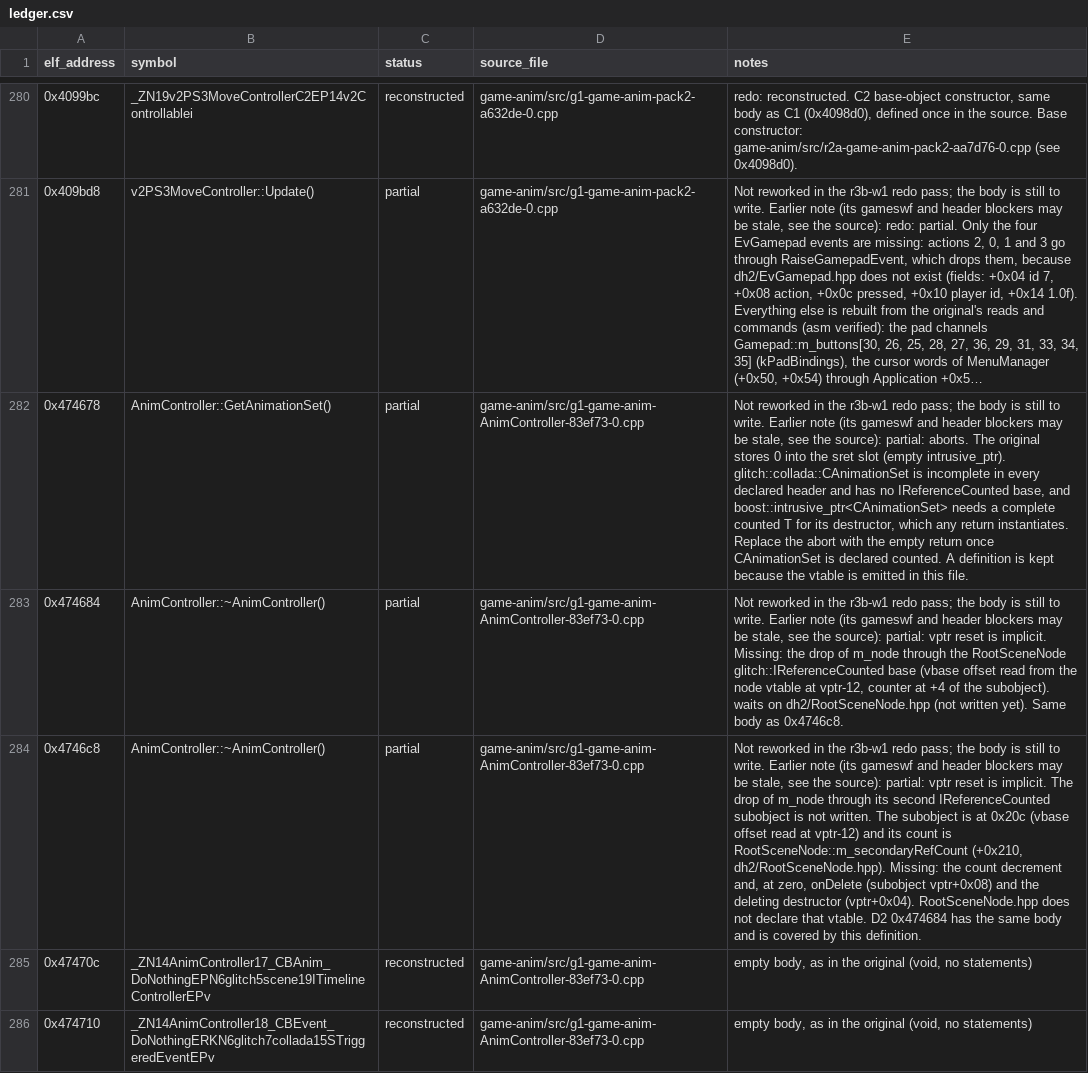
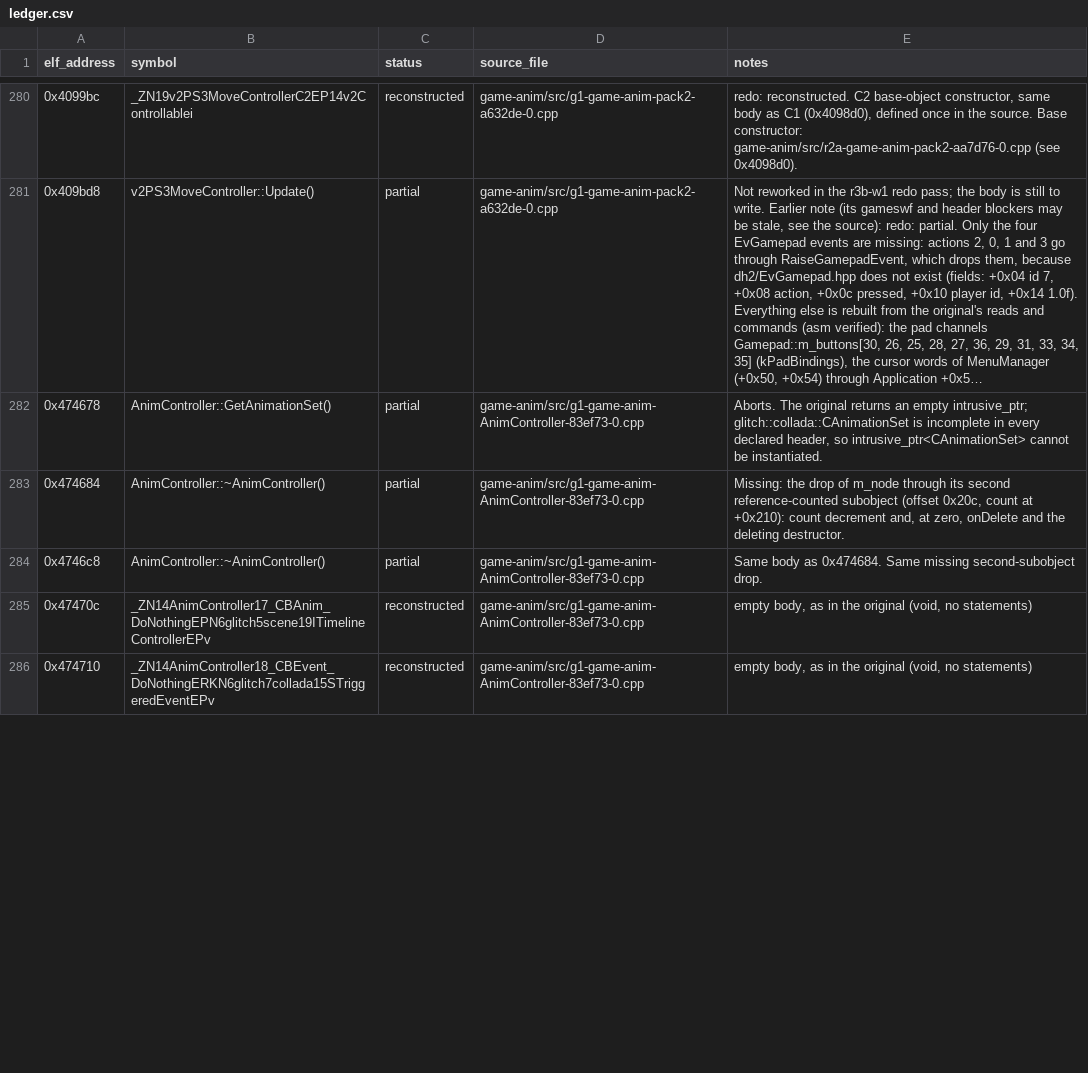
Before and after one commit to AdamCelermajer/DH_sc, a CSV file: port/decomp-reconstruction/game-anim/ledger.csv, drawn as a sheet; only a part is shown, gaps mark what is left out; long unchanged cells end in …; the diff covers the shown part only; the diff names each change by its address in the sheet, - before the commit and + after, or states it on an @@ line.

```diff
--- a/port/decomp-reconstruction/game-anim/ledger.csv
+++ b/port/decomp-reconstruction/game-anim/ledger.csv
-E282 (notes): Not reworked in the r3b-w1 redo pass; the body is still to write. Earlier note (its gameswf and header blockers may be stale, see the source): partial: aborts. The original stores 0 into the sret slot (empty intrusive_ptr). glitch::collada::CAnimationSet is incomplete in every declared header and has no IReferenceCounted base, and boost::intrusive_ptr<CAnimationSet> needs a complete counted T for its destructor, which any return instantiates. Replace the abort with the empty return once CAnimationSet is declared counted. A definition is kept because the vtable is emitted in this file.
+E282 (notes): Aborts. The original returns an empty intrusive_ptr; glitch::collada::CAnimationSet is incomplete in every declared header, so intrusive_ptr<CAnimationSet> cannot be instantiated.
-E283 (notes): Not reworked in the r3b-w1 redo pass; the body is still to write. Earlier note (its gameswf and header blockers may be stale, see the source): partial: vptr reset is implicit. Missing: the drop of m_node through the RootSceneNode glitch::IReferenceCounted base (vbase offset read from the node vtable at vptr-12, counter at +4 of the subobject). waits on dh2/RootSceneNode.hpp (not written yet). Same body as 0x4746c8.
+E283 (notes): Missing: the drop of m_node through its second reference-counted subobject (offset 0x20c, count at +0x210): count decrement and, at zero, onDelete and the deleting destructor.
-E284 (notes): Not reworked in the r3b-w1 redo pass; the body is still to write. Earlier note (its gameswf and header blockers may be stale, see the source): partial: vptr reset is implicit. The drop of m_node through its second IReferenceCounted subobject is not written. The subobject is at 0x20c (vbase offset read at vptr-12) and its count is RootSceneNode::m_secondaryRefCount (+0x210, dh2/RootSceneNode.hpp). Missing: the count decrement and, at zero, onDelete (subobject vptr+0x08) and the deleting destructor (vptr+0x04). RootSceneNode.hpp does not declare that vtable. D2 0x474684 has the same body and is covered by this definition.
+E284 (notes): Same body as 0x474684. Same missing second-subobject drop.
```
Also changed, not shown: 20 edited cells elsewhere in this file, 11 other files.
